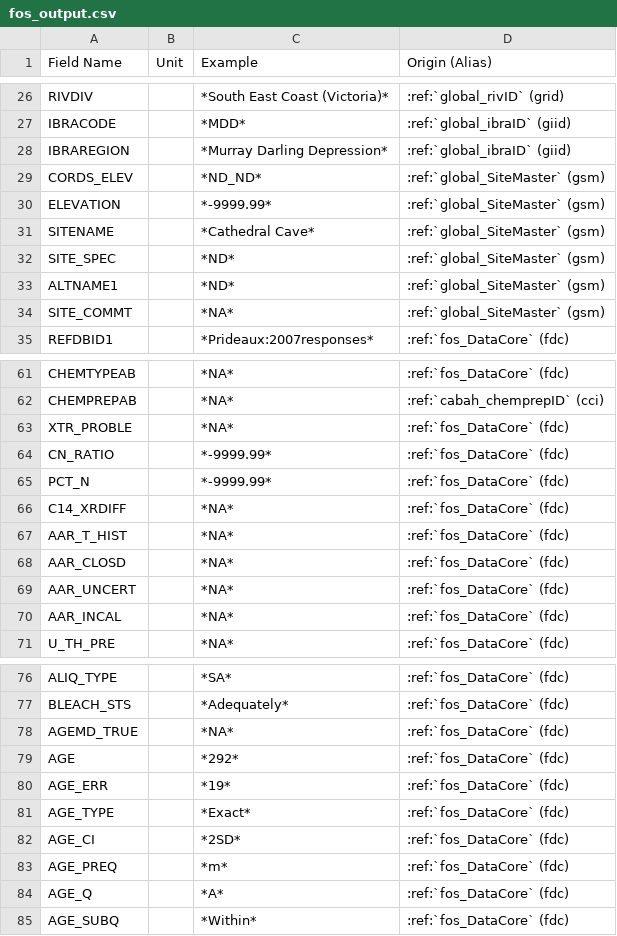
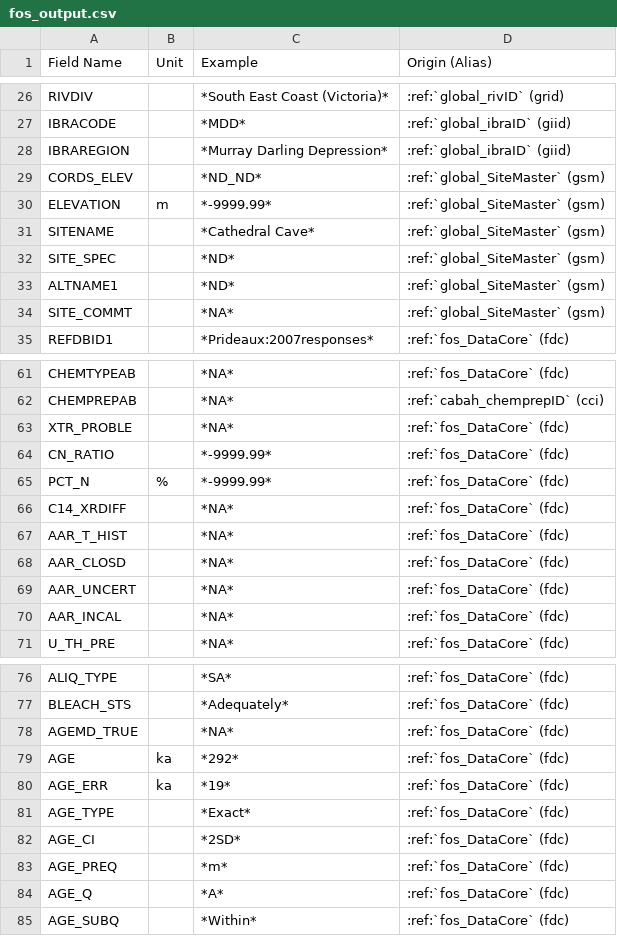
Before and after one commit to octopus-db/documentation, a CSV file: docs/source/csv_tables/fos_output.csv, drawn as a sheet; only a part is shown, gaps mark what is left out.

Commit message:
...

```diff
--- a/docs/source/csv_tables/fos_output.csv
+++ b/docs/source/csv_tables/fos_output.csv
@@ -29,3 +29,3 @@ IBRAREGION,,*Murray Darling Depression*,:ref:`global_ibraID` (giid)
 CORDS_ELEV,,*ND_ND*,:ref:`global_SiteMaster` (gsm)
-ELEVATION,,*-9999.99*,:ref:`global_SiteMaster` (gsm)
+ELEVATION,m,*-9999.99*,:ref:`global_SiteMaster` (gsm)
 SITENAME,,*Cathedral Cave*,:ref:`global_SiteMaster` (gsm)
@@ -64,3 +64,3 @@ XTR_PROBLE,,*NA*,:ref:`fos_DataCore` (fdc)
 CN_RATIO,,*-9999.99*,:ref:`fos_DataCore` (fdc)
-PCT_N,,*-9999.99*,:ref:`fos_DataCore` (fdc)
+PCT_N,%,*-9999.99*,:ref:`fos_DataCore` (fdc)
 C14_XRDIFF,,*NA*,:ref:`fos_DataCore` (fdc)
@@ -78,4 +78,4 @@ BLEACH_STS,,*Adequately*,:ref:`fos_DataCore` (fdc)
 AGEMD_TRUE,,*NA*,:ref:`fos_DataCore` (fdc)
-AGE,,*292*,:ref:`fos_DataCore` (fdc)
-AGE_ERR,,*19*,:ref:`fos_DataCore` (fdc)
+AGE,ka,*292*,:ref:`fos_DataCore` (fdc)
+AGE_ERR,ka,*19*,:ref:`fos_DataCore` (fdc)
 AGE_TYPE,,*Exact*,:ref:`fos_DataCore` (fdc)
```
